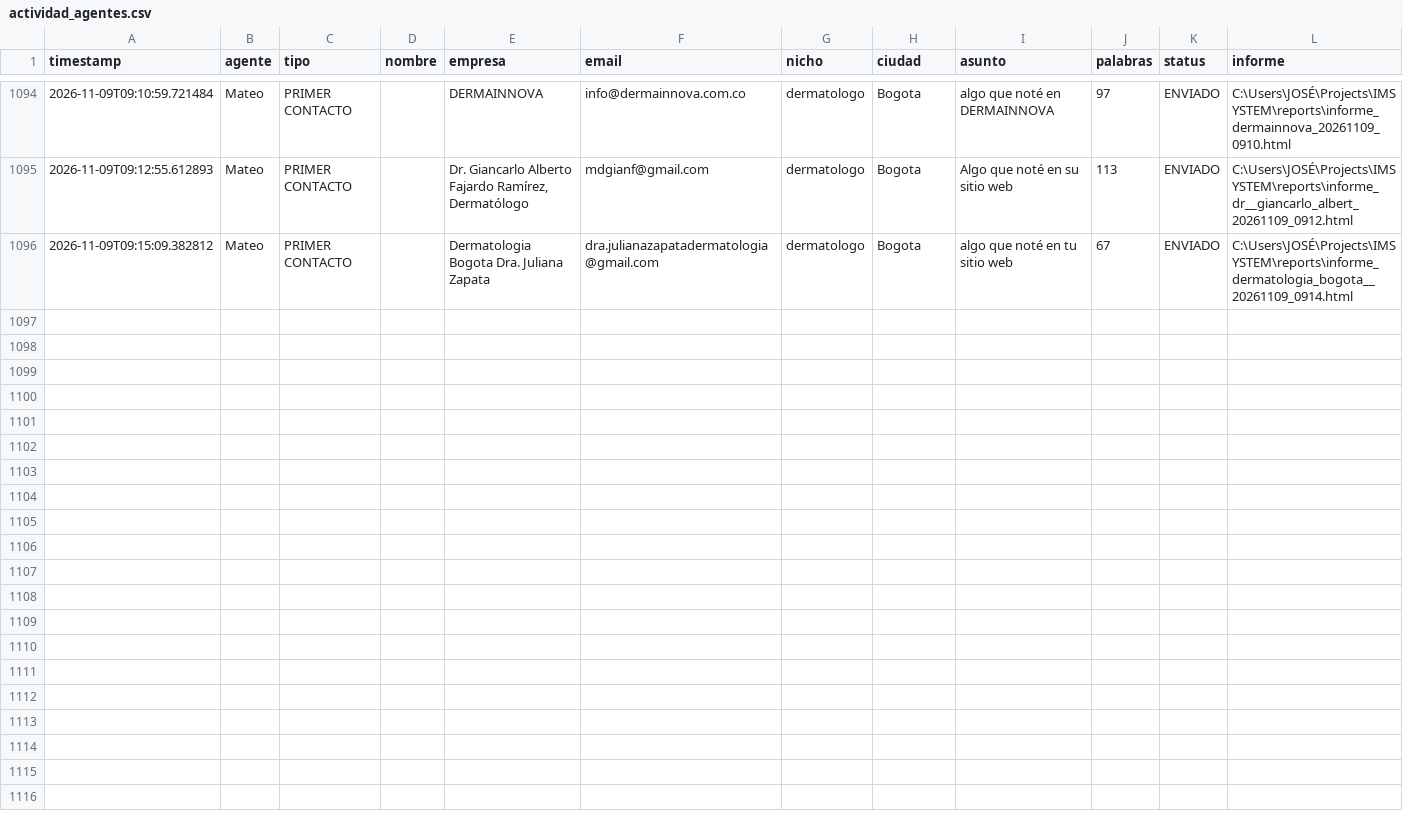
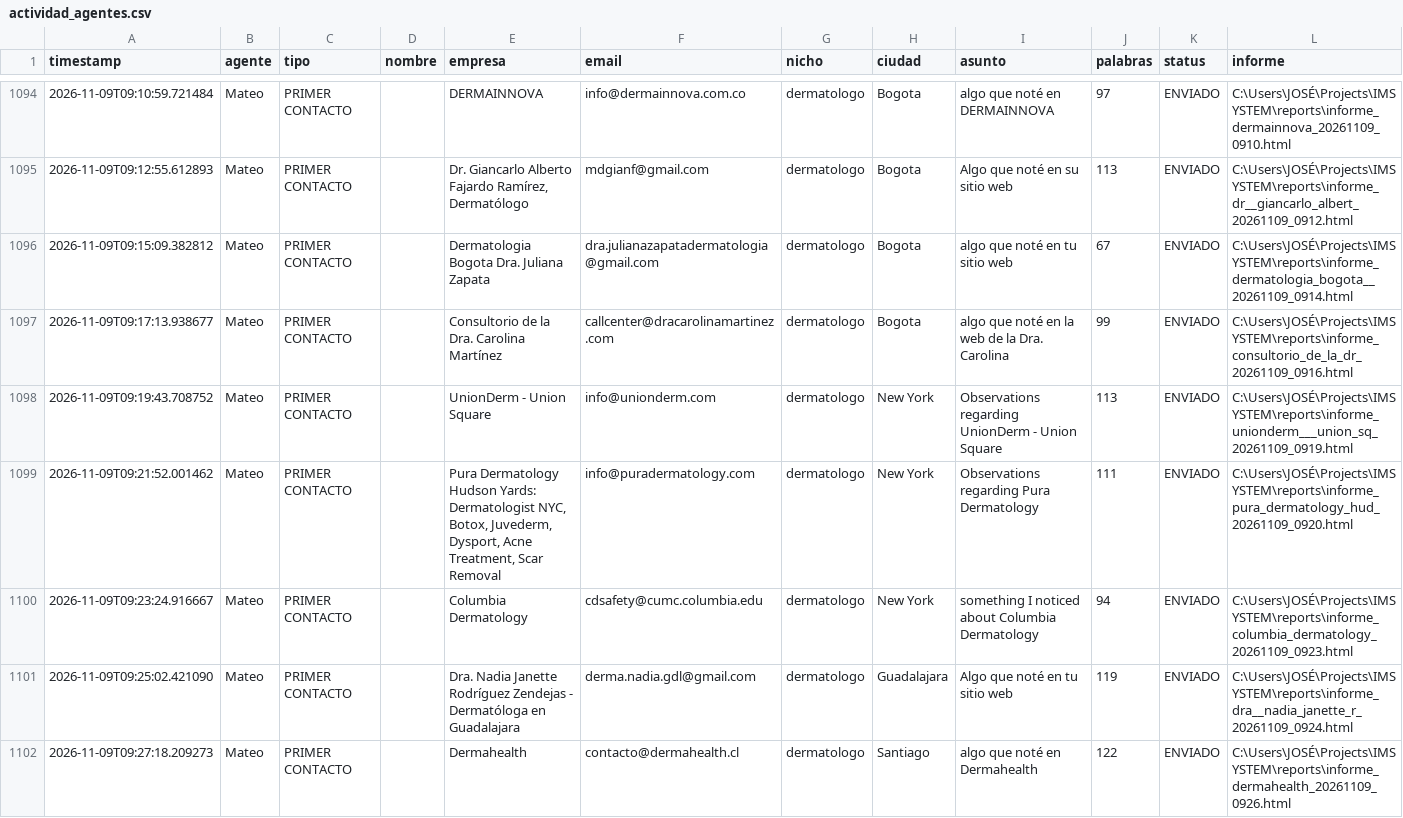
Before and after one commit to joseg09dg-888/IMSYSTEM, a CSV file: logs/actividad_agentes.csv, drawn as a sheet; only a part is shown, gaps mark what is left out; the diff covers the shown part only.

```diff
--- a/logs/actividad_agentes.csv
+++ b/logs/actividad_agentes.csv
@@ -1096 +1096,7 @@ timestamp,agente,tipo,nombre,empresa,email,nicho,ciudad,asunto,palabras,status,i
 2026-11-09T09:15:09.382812,Mateo,PRIMER CONTACTO,,Dermatologia Bogota Dra. Juliana Zapata,dra.julianazapatadermatologia@gmail.com,dermatologo,Bogota,algo que noté en tu sitio web,67,ENVIADO,C:\Users\JOSÉ\Projects\IMSYSTEM\reports\informe_dermatologia_bogota__20261109_0914.html
+2026-11-09T09:17:13.938677,Mateo,PRIMER CONTACTO,,Consultorio de la Dra. Carolina Martínez,callcenter@dracarolinamartinez.com,dermatologo,Bogota,algo que noté en la web de la Dra. Carolina,99,ENVIADO,C:\Users\JOSÉ\Projects\IMSYSTEM\reports\informe_consultorio_de_la_dr_20261109_0916.html
+2026-11-09T09:19:43.708752,Mateo,PRIMER CONTACTO,,UnionDerm - Union Square,info@unionderm.com,dermatologo,New York,Observations regarding UnionDerm - Union Square,113,ENVIADO,C:\Users\JOSÉ\Projects\IMSYSTEM\reports\informe_unionderm___union_sq_20261109_0919.html
+2026-11-09T09:21:52.001462,Mateo,PRIMER CONTACTO,,"Pura Dermatology Hudson Yards: Dermatologist NYC, Botox, Juvederm, Dysport, Acne Treatment, Scar Removal",info@puradermatology.com,dermatologo,New York,Observations regarding Pura Dermatology,111,ENVIADO,C:\Users\JOSÉ\Projects\IMSYSTEM\reports\informe_pura_dermatology_hud_20261109_0920.html
+2026-11-09T09:23:24.916667,Mateo,PRIMER CONTACTO,,Columbia Dermatology,cdsafety@cumc.columbia.edu,dermatologo,New York,something I noticed about Columbia Dermatology,94,ENVIADO,C:\Users\JOSÉ\Projects\IMSYSTEM\reports\informe_columbia_dermatology_20261109_0923.html
+2026-11-09T09:25:02.421090,Mateo,PRIMER CONTACTO,,Dra. Nadia Janette Rodríguez Zendejas - Dermatóloga en Guadalajara,derma.nadia.gdl@gmail.com,dermatologo,Guadalajara,Algo que noté en tu sitio web,119,ENVIADO,C:\Users\JOSÉ\Projects\IMSYSTEM\reports\informe_dra__nadia_janette_r_20261109_0924.html
+2026-11-09T09:27:18.209273,Mateo,PRIMER CONTACTO,,Dermahealth,contacto@dermahealth.cl,dermatologo,Santiago,algo que noté en Dermahealth,122,ENVIADO,C:\Users\JOSÉ\Projects\IMSYSTEM\reports\informe_dermahealth_20261109_0926.html
```
Also changed, not shown: 6 added rows elsewhere in this file, 1 other file.
